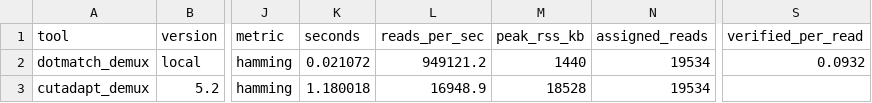
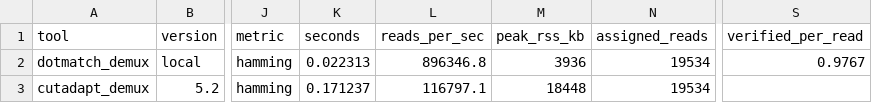
Before and after one commit to dnncha/dotmatch, a CSV file: benchmarks/raw/barcode_demux.csv, drawn as a sheet; only a part is shown, gaps mark what is left out; the diff covers the shown part only; the diff names each change by its address in the sheet, - before the commit and + after, or states it on an @@ line.

```diff
--- a/benchmarks/raw/barcode_demux.csv
+++ b/benchmarks/raw/barcode_demux.csv
-K2 (seconds): 0.021072
+K2 (seconds): 0.022313
-L2 (reads_per_sec): 949121.2
+L2 (reads_per_sec): 896346.8
-M2 (peak_rss_kb): 1440
+M2 (peak_rss_kb): 3936
-S2 (verified_per_read): 0.0932
+S2 (verified_per_read): 0.9767
-K3 (seconds): 1.180018
+K3 (seconds): 0.171237
-L3 (reads_per_sec): 16948.9
+L3 (reads_per_sec): 116797.1
-M3 (peak_rss_kb): 18528
+M3 (peak_rss_kb): 18448
```
Also changed, not shown: 2 added rows and 7 edited cells elsewhere in this file, 17 other files.
